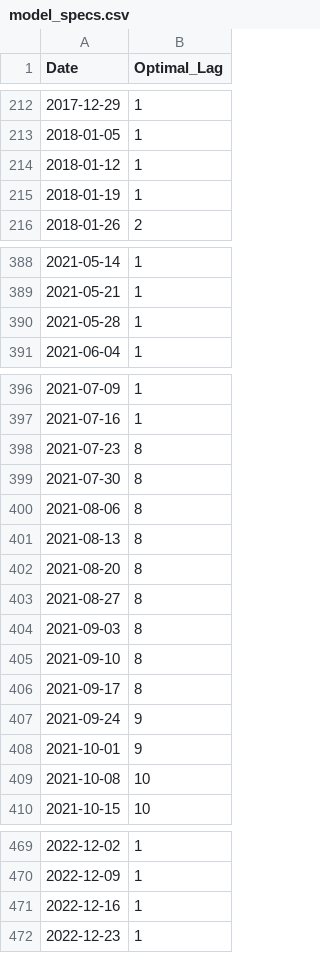
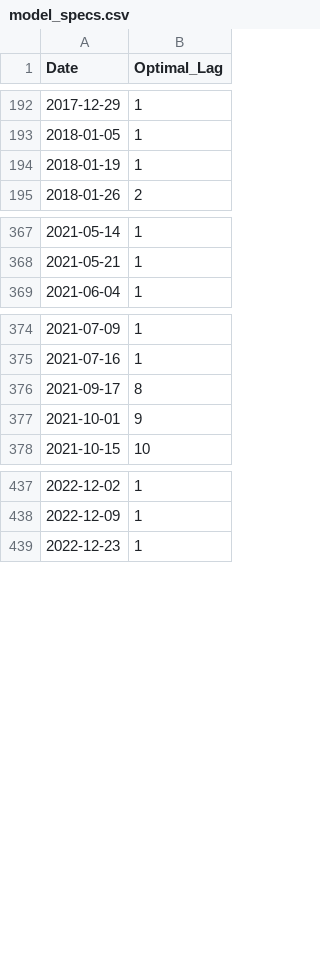
Before and after one commit to hwyld/TVP-VAR-for-Compliance-Carbon-Markets, a CSV file: model_specs.csv, drawn as a sheet; only a part is shown, gaps mark what is left out; the diff covers the shown part only; the diff names each change by its address in the sheet, - before the commit and + after, or states it on an @@ line.

```diff
--- a/model_specs.csv
+++ b/model_specs.csv
-row 214: 2018-01-12 | 1
-row 390: 2021-05-28 | 1
-row 398: 2021-07-23 | 8
-row 399: 2021-07-30 | 8
-row 400: 2021-08-06 | 8
-row 401: 2021-08-13 | 8
-row 402: 2021-08-20 | 8
-row 403: 2021-08-27 | 8
-row 404: 2021-09-03 | 8
-row 405: 2021-09-10 | 8
-row 407: 2021-09-24 | 9
-row 409: 2021-10-08 | 10
-row 471: 2022-12-16 | 1
```
Also changed, not shown: 20 removed rows elsewhere in this file, 2 other files.
